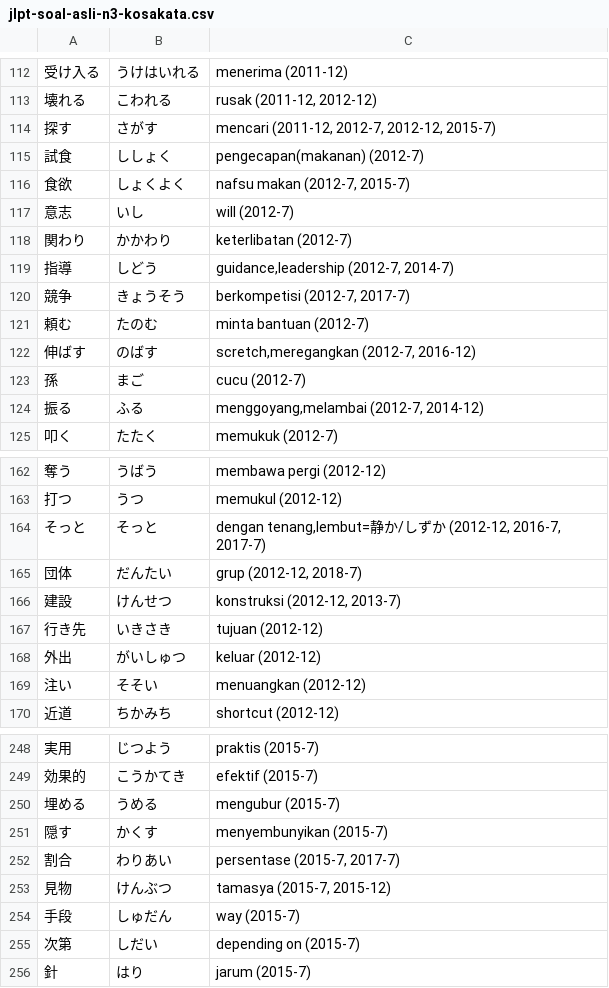
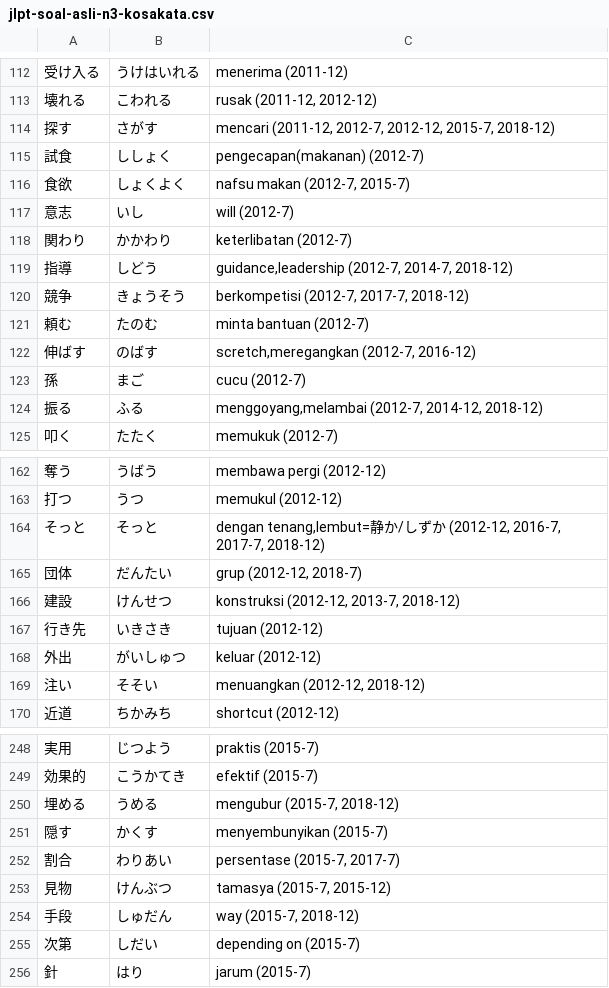
Before and after one commit to moemoe89/simple-quizify, a CSV file: jlpt-soal-asli-n3-kosakata.csv, drawn as a sheet; only a part is shown, gaps mark what is left out; the diff covers the shown part only; the diff names each change by its address in the sheet, - before the commit and + after, or states it on an @@ line.

```diff
--- a/jlpt-soal-asli-n3-kosakata.csv
+++ b/jlpt-soal-asli-n3-kosakata.csv
-C114: …2012-7, 2012-12, 2015-7)
+C114: …2012-7, 2012-12, 2015-7, 2018-12)
-C119: guidance,leadership (2012-7, 2014-7)
+C119: guidance,leadership (2012-7, 2014-7, 2018-12)
-C120: berkompetisi (2012-7, 2017-7)
+C120: berkompetisi (2012-7, 2017-7, 2018-12)
-C124: menggoyang,melambai (2012-7, 2014-12)
+C124: menggoyang,melambai (2012-7, 2014-12, 2018-12)
-C164: …(2012-12, 2016-7, 2017-7)
+C164: …(2012-12, 2016-7, 2017-7, 2018-12)
-C166: konstruksi (2012-12, 2013-7)
+C166: konstruksi (2012-12, 2013-7, 2018-12)
-C169: menuangkan (2012-12)
+C169: menuangkan (2012-12, 2018-12)
-C250: mengubur (2015-7)
+C250: mengubur (2015-7, 2018-12)
-C254: way (2015-7)
+C254: way (2015-7, 2018-12)
```
Also changed, not shown: 11 added rows and 20 edited cells elsewhere in this file.
